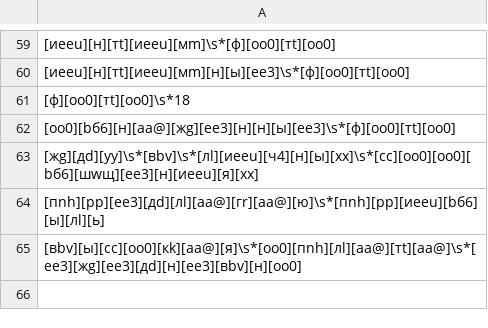
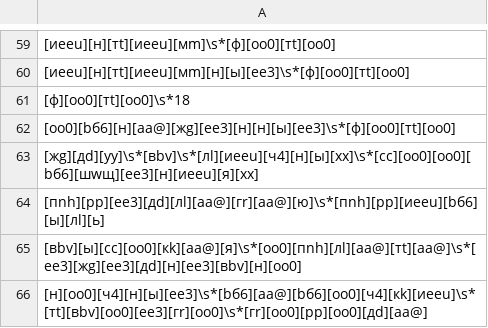
Before and after one commit to brdchy/bot_cleaner, a CSV file: txts/base/ad_patterns.csv, drawn as a sheet; only a part is shown, gaps mark what is left out.

```diff
--- a/txts/base/ad_patterns.csv
+++ b/txts/base/ad_patterns.csv
@@ -65 +65,2 @@
 [вbv][ы][cс][оo0][кk][aа@][я]\s*[оo0][пnh][лl][aа@][тt][aа@]\s*[eе3][жg][eе3][дd][н][eе3][вbv][н][оo0]
+[н][оo0][ч4][н][ы][eе3]\s*[bб6][aа@][bб6][оo0][ч4][кk][иeеu]\s*[тt][вbv][оo0][eе3][гr][оo0]\s*[гr][оo0][pр][оo0][дd][aа@]
```
Also changed, not shown: txts/admin_actions.csv, txts/ban_candidates.csv, 3 other files.
